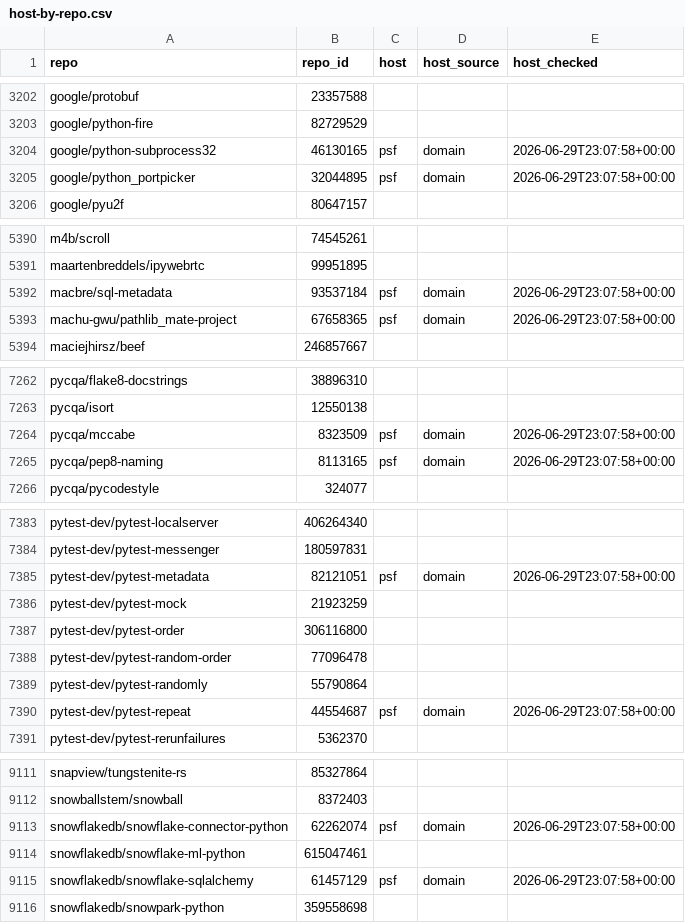
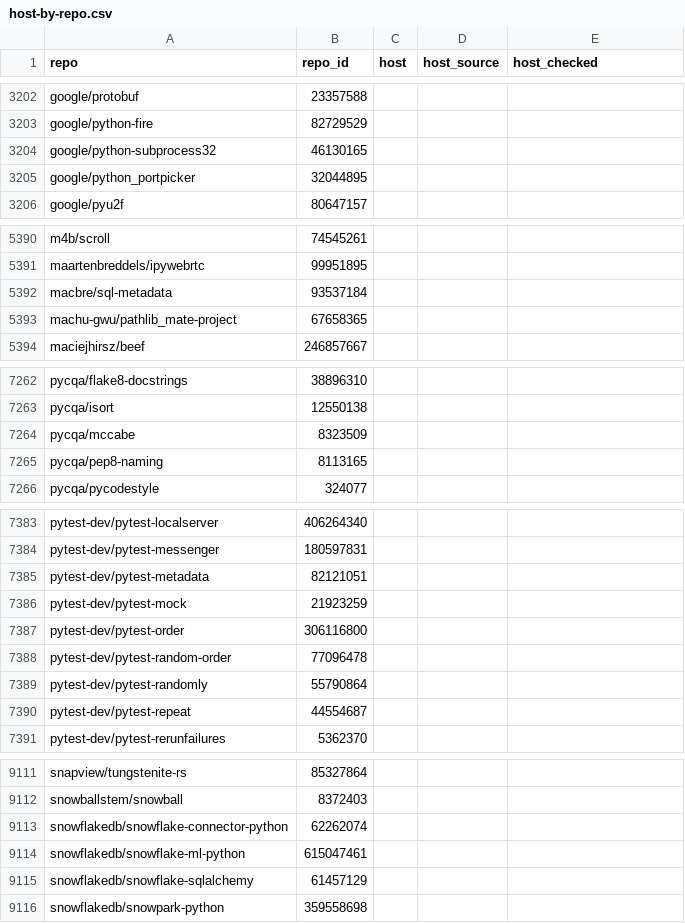
Before and after one commit to osendowment/model, a CSV file: data/sources/funding/host-by-repo.csv, drawn as a sheet; only a part is shown, gaps mark what is left out; the diff covers the shown part only.

Commit message:
fix(funding): add Xiph.Org host + stop registry/spec-hub domains over-attributing
Two batch-13 audit corrections:

1. Xiph.Org Foundation (501c3 since 2003, donate page xiph.org/donate) added as
   an org-level host override (one owner wildcard -> xiph.org, nonprofit) — legal steward of its codec projects. Flips one foundation-hosted repo eligible.

2. Domain false-positive fix in match_repos: a homepage on a package registry or
   shared spec hub is NOT fiscal hosting. Generalize NON_HOME_SUBDOMAINS ->
   NON_HOSTING_DOMAINS and add pypi.python.org + pypi.org (old PyPI URLs on every
   Python package — the python.org suffix rule was turning them all into psf) and
   json-schema.org (the JSON Schema spec hub, an LF roster domain cited by
   independent implementations). Real projects still match by their exact slug.
   Removes 47 spurious psf/lf host rows (mostly out-of-scope company repos); within eligibility scope drops
   two genuine FPs.

Net eligible: 604 baseline -> 612 (propagation+xiph) -> 610 after FP fix.
Regression test in tests/test_funding_scrapers.py.

```diff
--- a/data/sources/funding/host-by-repo.csv
+++ b/data/sources/funding/host-by-repo.csv
@@ -3203,4 +3203,4 @@ google/protobuf,23357588,,,
 google/python-fire,82729529,,,
-google/python-subprocess32,46130165,psf,domain,2026-06-29T23:07:58+00:00
-google/python_portpicker,32044895,psf,domain,2026-06-29T23:07:58+00:00
+google/python-subprocess32,46130165,,,
+google/python_portpicker,32044895,,,
 google/pyu2f,80647157,,,
@@ -5391,4 +5391,4 @@ m4b/scroll,74545261,,,
 maartenbreddels/ipywebrtc,99951895,,,
-macbre/sql-metadata,93537184,psf,domain,2026-06-29T23:07:58+00:00
-machu-gwu/pathlib_mate-project,67658365,psf,domain,2026-06-29T23:07:58+00:00
+macbre/sql-metadata,93537184,,,
+machu-gwu/pathlib_mate-project,67658365,,,
 maciejhirsz/beef,246857667,,,
@@ -7263,4 +7263,4 @@ pycqa/flake8-docstrings,38896310,,,
 pycqa/isort,12550138,,,
-pycqa/mccabe,8323509,psf,domain,2026-06-29T23:07:58+00:00
-pycqa/pep8-naming,8113165,psf,domain,2026-06-29T23:07:58+00:00
+pycqa/mccabe,8323509,,,
+pycqa/pep8-naming,8113165,,,
 pycqa/pycodestyle,324077,,,
@@ -7384,3 +7384,3 @@ pytest-dev/pytest-localserver,406264340,,,
 pytest-dev/pytest-messenger,180597831,,,
-pytest-dev/pytest-metadata,82121051,psf,domain,2026-06-29T23:07:58+00:00
+pytest-dev/pytest-metadata,82121051,,,
 pytest-dev/pytest-mock,21923259,,,
@@ -7389,3 +7389,3 @@ pytest-dev/pytest-random-order,77096478,,,
 pytest-dev/pytest-randomly,55790864,,,
-pytest-dev/pytest-repeat,44554687,psf,domain,2026-06-29T23:07:58+00:00
+pytest-dev/pytest-repeat,44554687,,,
 pytest-dev/pytest-rerunfailures,5362370,,,
@@ -9112,5 +9112,5 @@ snapview/tungstenite-rs,85327864,,,
 snowballstem/snowball,8372403,,,
-snowflakedb/snowflake-connector-python,62262074,psf,domain,2026-06-29T23:07:58+00:00
+snowflakedb/snowflake-connector-python,62262074,,,
 snowflakedb/snowflake-ml-python,615047461,,,
-snowflakedb/snowflake-sqlalchemy,61457129,psf,domain,2026-06-29T23:07:58+00:00
+snowflakedb/snowflake-sqlalchemy,61457129,,,
 snowflakedb/snowpark-python,359558698,,,
```
Also changed, not shown: 117 edited cells elsewhere in this file, data/eligibility/eligibility.csv, data/eligibility/funding.csv, 4 other files.
